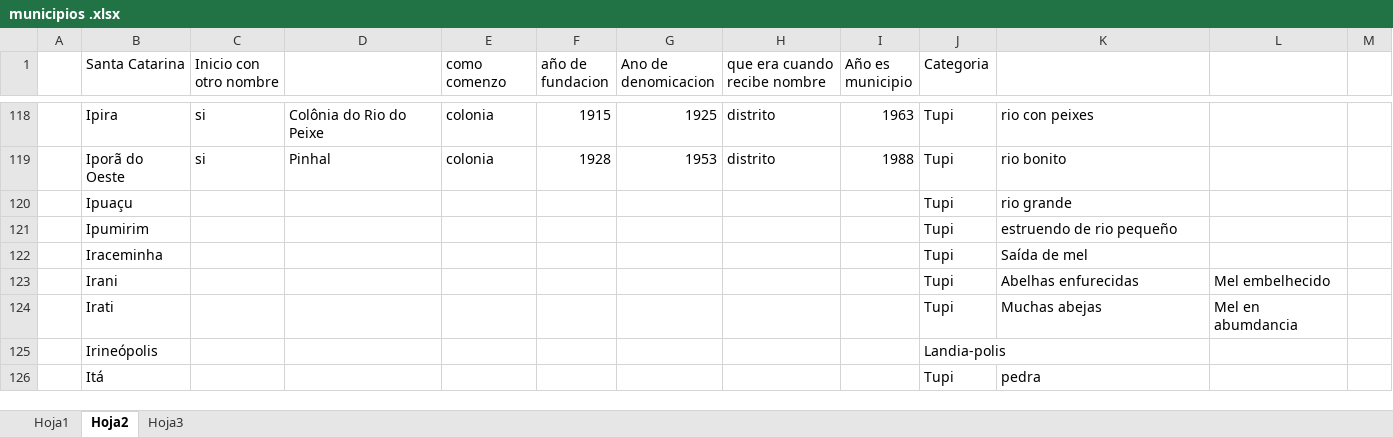
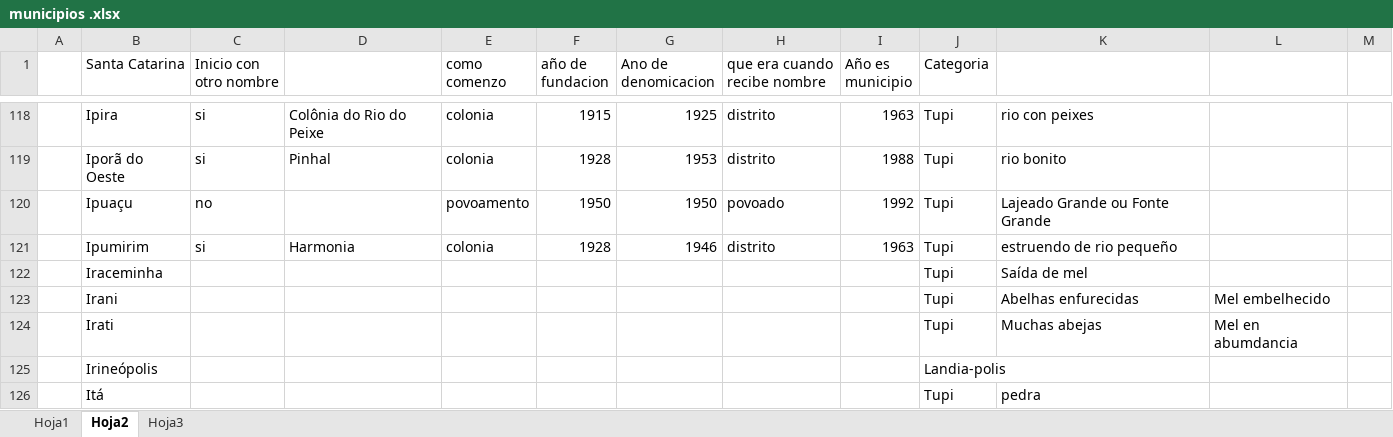
Before and after one commit to raurazod/Topografico-, an Excel workbook: municipios .xlsx, sheet Hoja2, drawn as a sheet; only a part is shown, gaps mark what is left out; values as stored, in another font and other column widths than the file's, no borders; the diff names each change by its address in the sheet, - before the commit and + after, or states it on an @@ line.

Commit message:
va

```diff
--- a/municipios .xlsx (sheet Hoja2)
+++ b/municipios .xlsx (sheet Hoja2)
-C120 (Inicio con otro nombre): (empty)
+C120 (Inicio con otro nombre): no
-E120 (como comenzo): (empty)
+E120 (como comenzo): povoamento
-F120 (año de fundacion): (empty)
+F120 (año de fundacion): 1950
-G120 (Ano de denomicacion): (empty)
+G120 (Ano de denomicacion): 1950
-H120 (que era cuando recibe nombre): (empty)
+H120 (que era cuando recibe nombre): povoado
-I120 (Año es municipio): (empty)
+I120 (Año es municipio): 1992
-K120: rio grande
+K120: Lajeado Grande ou Fonte Grande
-C121 (Inicio con otro nombre): (empty)
+C121 (Inicio con otro nombre): si
-D121: (empty)
+D121: Harmonia
-E121 (como comenzo): (empty)
+E121 (como comenzo): colonia
-F121 (año de fundacion): (empty)
+F121 (año de fundacion): 1928
-G121 (Ano de denomicacion): (empty)
+G121 (Ano de denomicacion): 1946
-H121 (que era cuando recibe nombre): (empty)
+H121 (que era cuando recibe nombre): distrito
-I121 (Año es municipio): (empty)
+I121 (Año es municipio): 1963
```
